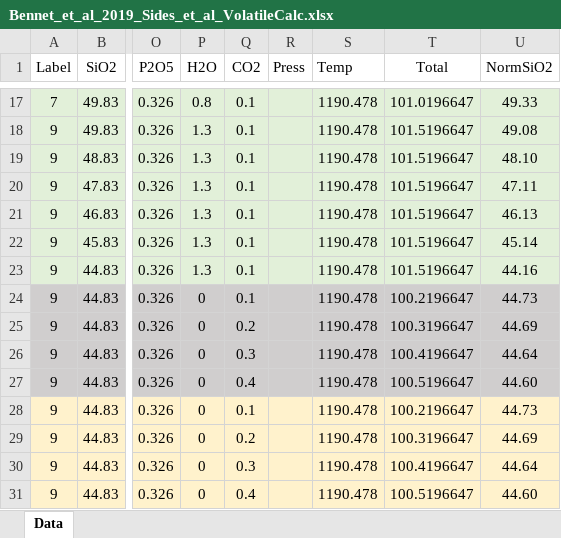
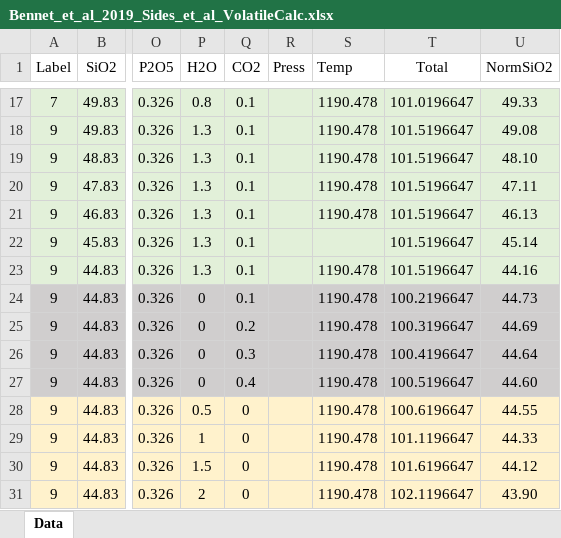
Before and after one commit to kaylai/VESIcal, an Excel workbook: Calibration/Testing/Bennet_et_al_2019_Sides_et_al_VolatileCalc.xlsx, sheet Data, drawn as a sheet; only a part is shown, gaps mark what is left out; values as stored, in another font and other column widths than the file's, no borders; the diff names each change by its address in the sheet, - before the commit and + after, or states it on an @@ line.

Commit message:
Add files via upload
Fixed H2O CO2 column for final 4 analyses as wasn't the same as what I had entered into VolatileCalc

```diff
--- a/Calibration/Testing/Bennet_et_al_2019_Sides_et_al_VolatileCalc.xlsx (sheet Data)
+++ b/Calibration/Testing/Bennet_et_al_2019_Sides_et_al_VolatileCalc.xlsx (sheet Data)
-S22 (Temp): 1190.478
+S22 (Temp): (empty)
-P28 (H2O): 0
+P28 (H2O): 0.5
-Q28 (CO2): 0.1
+Q28 (CO2): 0
-T28 (Total): 100.2196647
+T28 (Total): 100.6196647
-U28 (NormSiO2): 44.73
+U28 (NormSiO2): 44.55
-P29 (H2O): 0
+P29 (H2O): 1
-Q29 (CO2): 0.2
+Q29 (CO2): 0
-T29 (Total): 100.3196647
+T29 (Total): 101.1196647
-U29 (NormSiO2): 44.69
+U29 (NormSiO2): 44.33
-P30 (H2O): 0
+P30 (H2O): 1.5
-Q30 (CO2): 0.3
+Q30 (CO2): 0
-T30 (Total): 100.4196647
+T30 (Total): 101.6196647
-U30 (NormSiO2): 44.64
+U30 (NormSiO2): 44.12
-P31 (H2O): 0
+P31 (H2O): 2
-Q31 (CO2): 0.4
+Q31 (CO2): 0
-T31 (Total): 100.5196647
+T31 (Total): 102.1196647
-U31 (NormSiO2): 44.60
+U31 (NormSiO2): 43.90
```
